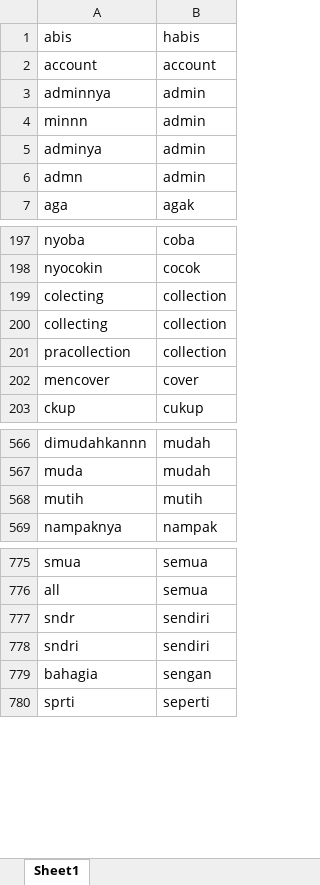
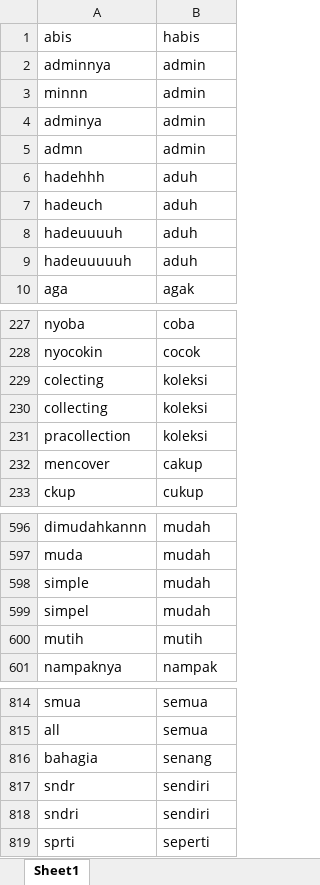
Before and after one commit to RubyChandra/Skripsi-Analisis-Sentimen-Aplikasi-Samsat-Digital-Nasional, an Excel workbook: static/folder_kamus/kamus_normalisasi.xlsx, sheet Sheet1, drawn as a sheet; only a part is shown, gaps mark what is left out; values as stored, in another font and other column widths than the file's, no borders; removed rows and columns are numbered as before the commit, all else as after; the diff covers the shown part only; the diff names each change by its address in the sheet, - before the commit and + after, or states it on an @@ line.

```diff
--- a/static/folder_kamus/kamus_normalisasi.xlsx (sheet Sheet1)
+++ b/static/folder_kamus/kamus_normalisasi.xlsx (sheet Sheet1)
-row 2: account | account
@@ row 1029 moved to row 6: hadehhh @@
@@ row 1030 moved to row 7: hadeuch @@
@@ row 1031 moved to row 8: hadeuuuuh @@
@@ row 1032 moved to row 9: hadeuuuuuh @@
-B229:B231: collection
+B229:B231: koleksi
-B232: cover
+B232: cakup
+row 598: simple | mudah
+row 599: simpel | mudah
+row 816: bahagia | senang
-row 779: bahagia | sengan
```
Also changed, not shown: 24 added rows, 20 removed rows, 43 moved rows and 7 edited cells elsewhere in this sheet, 1 other file.
